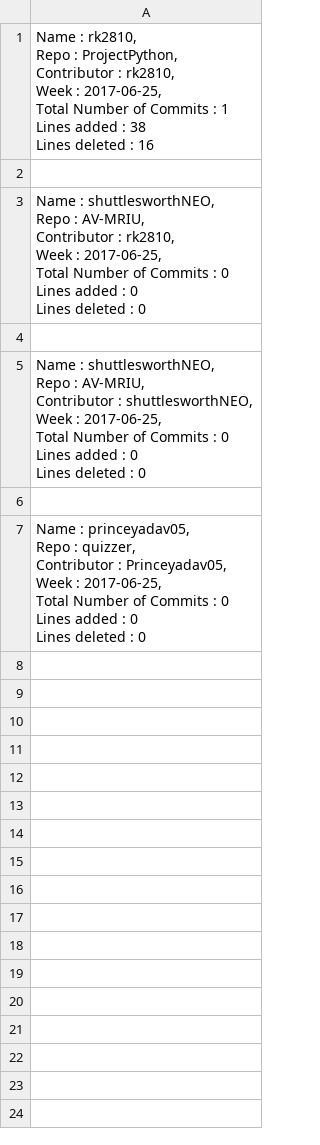
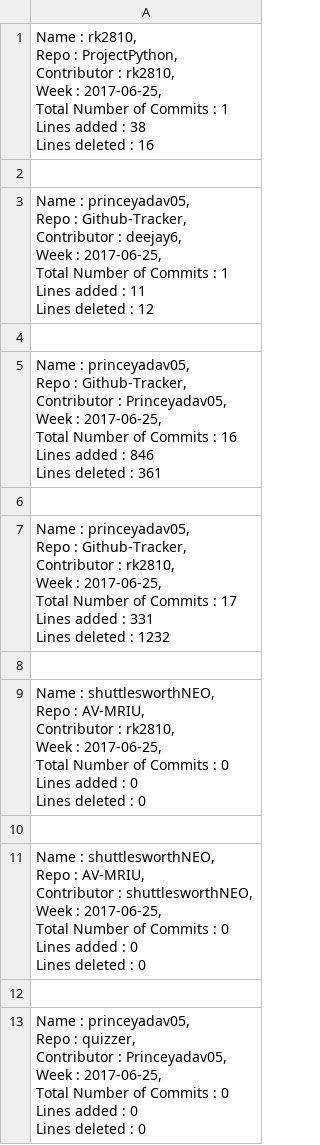
Before and after one commit to deejay6/Github-Tracker, a CSV file: 29-06-2017.csv (was output.csv), drawn as a sheet; ↵ is a line break in a cell; the diff names each change by its address in the sheet, - before the commit and + after, or states it on an @@ line.

```diff
--- a/output.csv
+++ b/29-06-2017.csv
+row 3: Name : princeyadav05, ↵ Repo : Github-Tracker, ↵ Contributor : deejay6, ↵ Week : 2017-06-25, ↵ Total Number of Commits : 1 ↵ Lines added : 11 ↵ Lines deleted : 12
+row 4: (empty)
+row 5: Name : princeyadav05, ↵ Repo : Github-Tracker, ↵ Contributor : Princeyadav05, ↵ Week : 2017-06-25, ↵ Total Number of Commits : 16 ↵ Lines added : 846 ↵ Lines deleted : 361
+row 6: (empty)
+row 7: Name : princeyadav05, ↵ Repo : Github-Tracker, ↵ Contributor : rk2810, ↵ Week : 2017-06-25, ↵ Total Number of Commits : 17 ↵ Lines added : 331 ↵ Lines deleted : 1232
+row 8: (empty)
```
Also changed, not shown: 1 other file.
